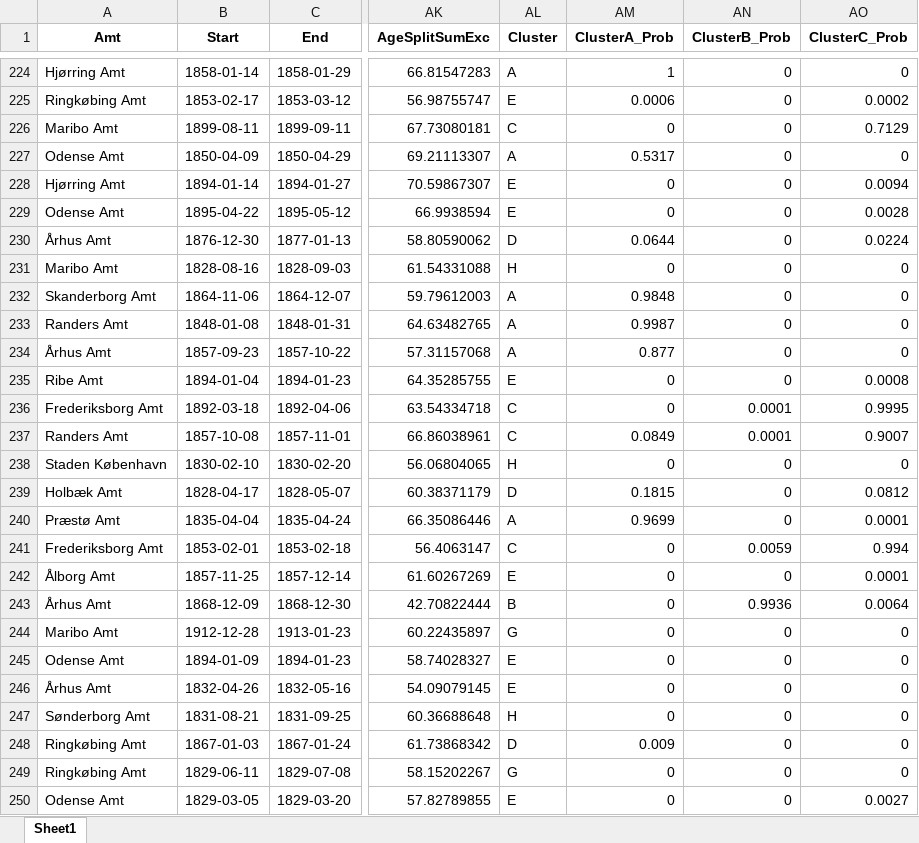
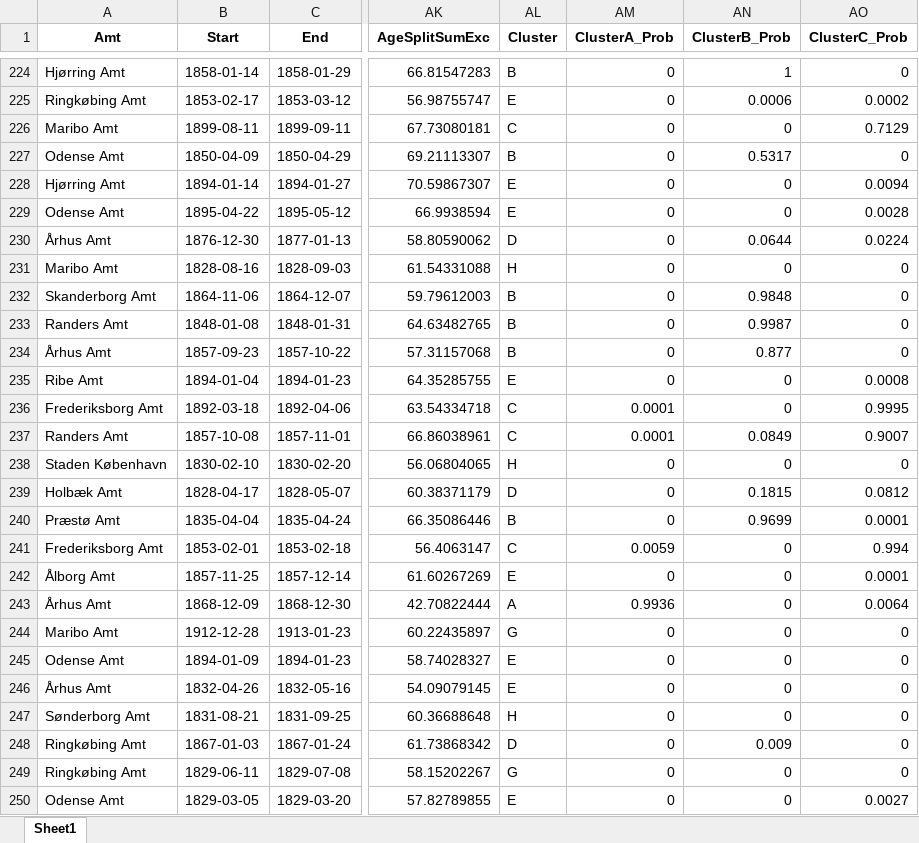
Before and after one commit to PandemiXcenter/SignatureFeatures19thCentury, an Excel workbook: Data/AllCrises_Years12_Threshold3_LowerThreshold2_MaxDaysBelow4_minLength4_minCount50_Clustered.xlsx, sheet Sheet1, drawn as a sheet; only a part is shown, gaps mark what is left out; values as stored, in another font and other column widths than the file's, no borders; the diff covers the shown part only; the diff names each change by its address in the sheet, - before the commit and + after, or states it on an @@ line.

Commit message:
Updated clustering to only use the largest 150 crises and remade clustering figures

```diff
--- a/Data/AllCrises_Years12_Threshold3_LowerThreshold2_MaxDaysBelow4_minLength4_minCount50_Clustered.xlsx (sheet Sheet1)
+++ b/Data/AllCrises_Years12_Threshold3_LowerThreshold2_MaxDaysBelow4_minLength4_minCount50_Clustered.xlsx (sheet Sheet1)
-AL224 (Cluster): A
+AL224 (Cluster): B
-AM224 (ClusterA_Prob): 1
+AM224 (ClusterA_Prob): 0
-AN224 (ClusterB_Prob): 0
+AN224 (ClusterB_Prob): 1
-AM225 (ClusterA_Prob): 0.0006
+AM225 (ClusterA_Prob): 0
-AN225 (ClusterB_Prob): 0
+AN225 (ClusterB_Prob): 0.0006
-AL227 (Cluster): A
+AL227 (Cluster): B
-AM227 (ClusterA_Prob): 0.5317
+AM227 (ClusterA_Prob): 0
-AN227 (ClusterB_Prob): 0
+AN227 (ClusterB_Prob): 0.5317
-AM230 (ClusterA_Prob): 0.0644
+AM230 (ClusterA_Prob): 0
-AN230 (ClusterB_Prob): 0
+AN230 (ClusterB_Prob): 0.0644
-AL232:AL234 (Cluster): A
+AL232:AL234 (Cluster): B
-AM232 (ClusterA_Prob): 0.9848
+AM232 (ClusterA_Prob): 0
-AN232 (ClusterB_Prob): 0
+AN232 (ClusterB_Prob): 0.9848
-AM233 (ClusterA_Prob): 0.9987
+AM233 (ClusterA_Prob): 0
-AN233 (ClusterB_Prob): 0
+AN233 (ClusterB_Prob): 0.9987
-AM234 (ClusterA_Prob): 0.877
+AM234 (ClusterA_Prob): 0
-AN234 (ClusterB_Prob): 0
+AN234 (ClusterB_Prob): 0.877
-AM236 (ClusterA_Prob): 0
+AM236 (ClusterA_Prob): 0.0001
-AN236 (ClusterB_Prob): 0.0001
+AN236 (ClusterB_Prob): 0
-AM237 (ClusterA_Prob): 0.0849
+AM237 (ClusterA_Prob): 0.0001
-AN237 (ClusterB_Prob): 0.0001
+AN237 (ClusterB_Prob): 0.0849
-AM239 (ClusterA_Prob): 0.1815
+AM239 (ClusterA_Prob): 0
-AN239 (ClusterB_Prob): 0
+AN239 (ClusterB_Prob): 0.1815
-AL240 (Cluster): A
+AL240 (Cluster): B
-AM240 (ClusterA_Prob): 0.9699
+AM240 (ClusterA_Prob): 0
-AN240 (ClusterB_Prob): 0
+AN240 (ClusterB_Prob): 0.9699
-AM241 (ClusterA_Prob): 0
+AM241 (ClusterA_Prob): 0.0059
-AN241 (ClusterB_Prob): 0.0059
+AN241 (ClusterB_Prob): 0
-AL243 (Cluster): B
+AL243 (Cluster): A
-AM243 (ClusterA_Prob): 0
+AM243 (ClusterA_Prob): 0.9936
-AN243 (ClusterB_Prob): 0.9936
+AN243 (ClusterB_Prob): 0
-AM248 (ClusterA_Prob): 0.009
+AM248 (ClusterA_Prob): 0
-AN248 (ClusterB_Prob): 0
+AN248 (ClusterB_Prob): 0.009
```
Also changed, not shown: 342 edited cells elsewhere in this sheet, 13 other files.
